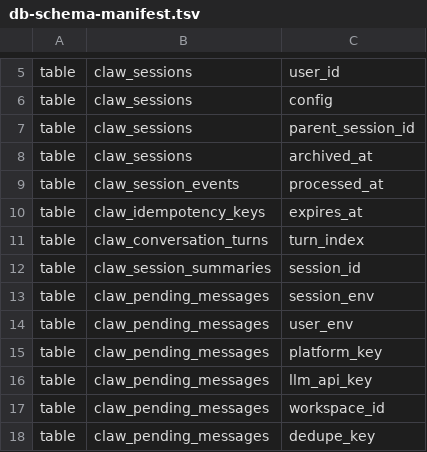
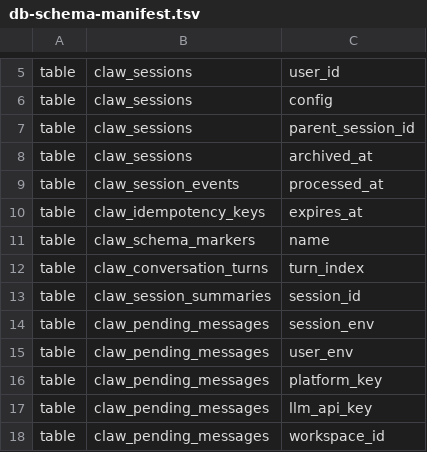
Before and after one commit to AMD-AGI/PrimusClaw, a TSV file: scripts/release-tests/db-schema-manifest.tsv, drawn as a sheet; only a part is shown, gaps mark what is left out; the shorter side is filled out with more unchanged rows; the diff names each change by its address in the sheet, - before the commit and + after, or states it on an @@ line.

```diff
--- a/scripts/release-tests/db-schema-manifest.tsv
+++ b/scripts/release-tests/db-schema-manifest.tsv
+row 11: table | claw_schema_markers | name
```
